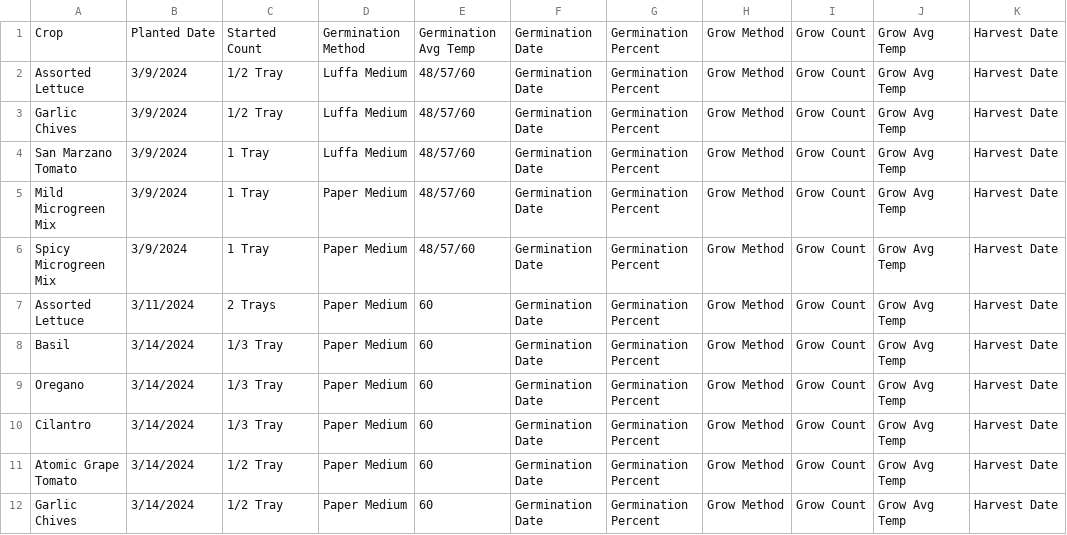
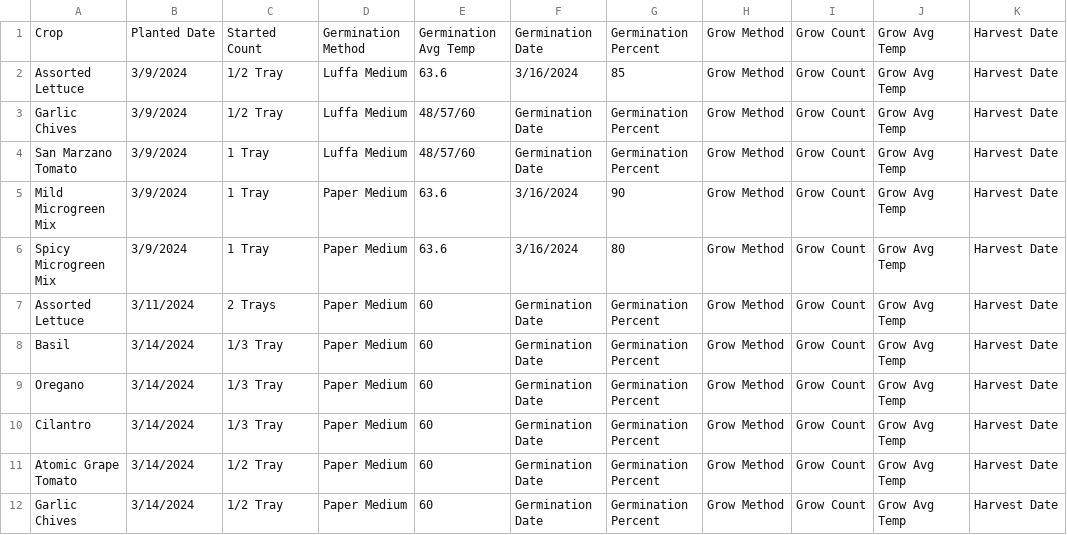
Before and after one commit to RedManaProperties/HoneypotAcresResearch, a CSV file: HydroponicCropProductionTracking.csv, drawn as a sheet; only a part is shown; the diff names each change by its address in the sheet, - before the commit and + after, or states it on an @@ line.

Commit message:
Update HydroponicCropProductionTracking.csv

```diff
--- a/HydroponicCropProductionTracking.csv
+++ b/HydroponicCropProductionTracking.csv
-E2: 48/57/60
+E2: 63.6
-F2: Germination Date
+F2: 3/16/2024
-G2: Germination Percent
+G2: 85
-E5:E6: 48/57/60
+E5:E6: 63.6
-F5:F6: Germination Date
+F5:F6: 3/16/2024
-G5: Germination Percent
+G5: 90
-G6: Germination Percent
+G6: 80
```
